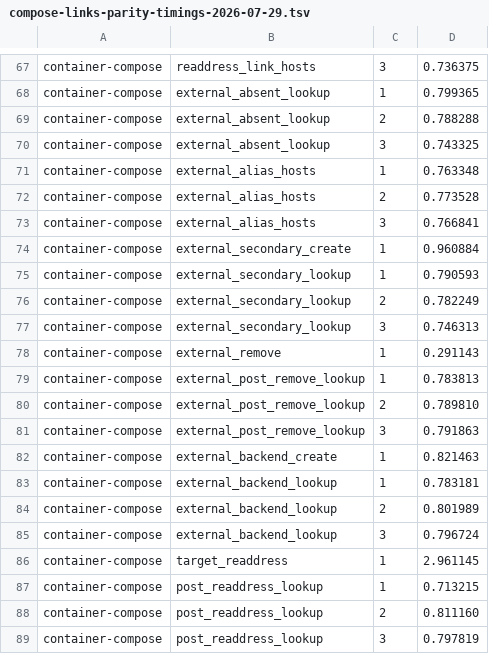
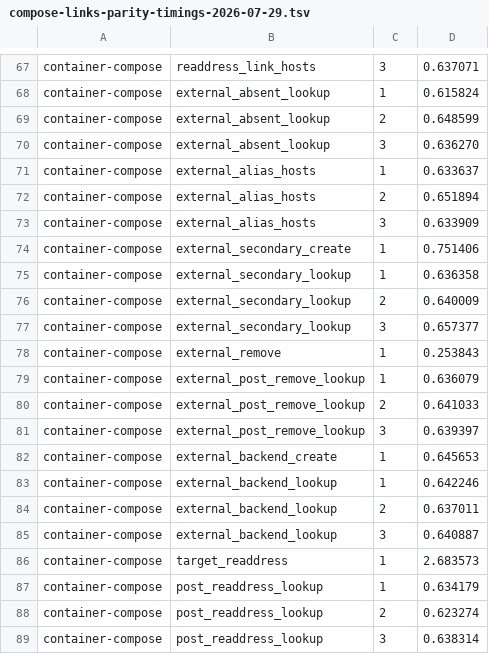
Before and after one commit to stephenlclarke/container-compose, a TSV file: docs/reviews/compose-links-parity-timings-2026-07-29.tsv, drawn as a sheet; only a part is shown, gaps mark what is left out; the diff covers the shown part only; the diff names each change by its address in the sheet, - before the commit and + after, or states it on an @@ line.

```diff
--- a/docs/reviews/compose-links-parity-timings-2026-07-29.tsv
+++ b/docs/reviews/compose-links-parity-timings-2026-07-29.tsv
-D67: 0.736375
+D67: 0.637071
-D68: 0.799365
+D68: 0.615824
-D69: 0.788288
+D69: 0.648599
-D70: 0.743325
+D70: 0.636270
-D71: 0.763348
+D71: 0.633637
-D72: 0.773528
+D72: 0.651894
-D73: 0.766841
+D73: 0.633909
-D74: 0.960884
+D74: 0.751406
-D75: 0.790593
+D75: 0.636358
-D76: 0.782249
+D76: 0.640009
-D77: 0.746313
+D77: 0.657377
-D78: 0.291143
+D78: 0.253843
-D79: 0.783813
+D79: 0.636079
-D80: 0.789810
+D80: 0.641033
-D81: 0.791863
+D81: 0.639397
-D82: 0.821463
+D82: 0.645653
-D83: 0.783181
+D83: 0.642246
-D84: 0.801989
+D84: 0.637011
-D85: 0.796724
+D85: 0.640887
-D86: 2.961145
+D86: 2.683573
-D87: 0.713215
+D87: 0.634179
-D88: 0.811160
+D88: 0.623274
-D89: 0.797819
+D89: 0.638314
```
Also changed, not shown: 56 edited cells elsewhere in this file, 2 other files.
